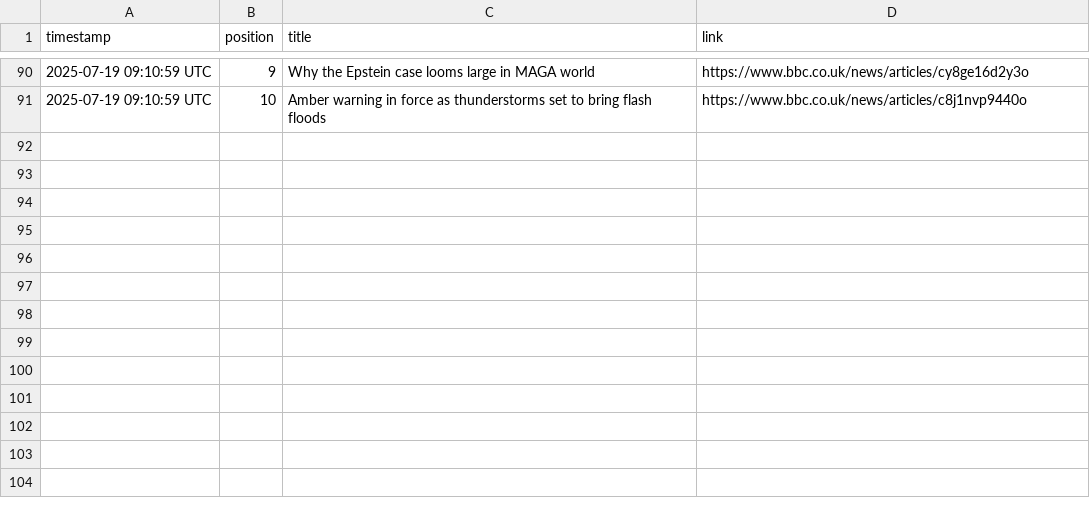
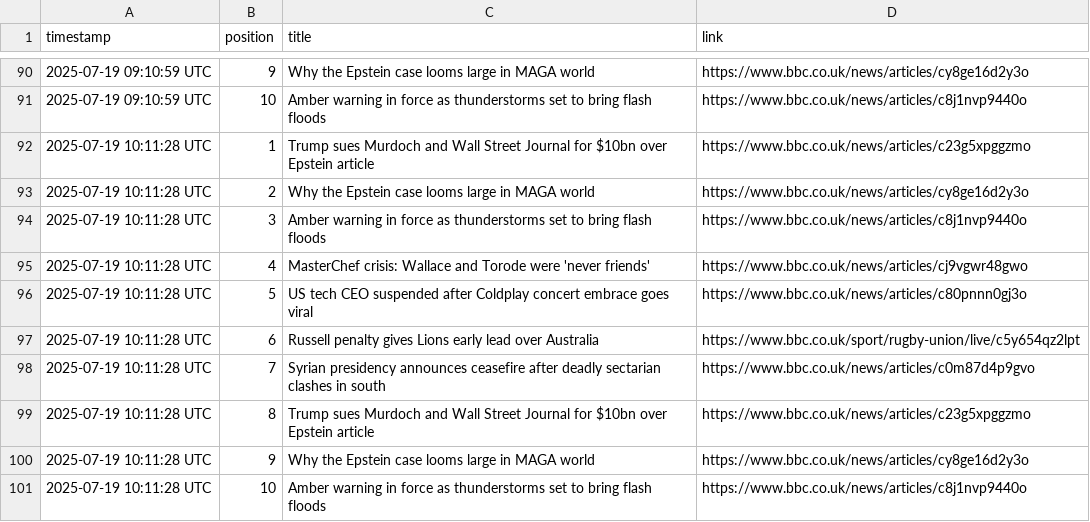
Before and after one commit to alastairherd/bbc_news_logger, a CSV file: data/bbc_front_page_promos_2025-07-19.csv, drawn as a sheet; only a part is shown, gaps mark what is left out.

```diff
--- a/data/bbc_front_page_promos_2025-07-19.csv
+++ b/data/bbc_front_page_promos_2025-07-19.csv
@@ -91 +91,11 @@ timestamp,position,title,link
 2025-07-19 09:10:59 UTC,10,Amber warning in force as thunderstorms set to bring flash floods,https://www.bbc.co.uk/news/articles/c8j1nvp9440o
+2025-07-19 10:11:28 UTC,1,Trump sues Murdoch and Wall Street Journal for $10bn over Epstein article,https://www.bbc.co.uk/news/articles/c23g5xpggzmo
+2025-07-19 10:11:28 UTC,2,Why the Epstein case looms large in MAGA world,https://www.bbc.co.uk/news/articles/cy8ge16d2y3o
+2025-07-19 10:11:28 UTC,3,Amber warning in force as thunderstorms set to bring flash floods,https://www.bbc.co.uk/news/articles/c8j1nvp9440o
+2025-07-19 10:11:28 UTC,4,MasterChef crisis: Wallace and Torode were 'never friends',https://www.bbc.co.uk/news/articles/cj9vgwr48gwo
+2025-07-19 10:11:28 UTC,5,US tech CEO suspended after Coldplay concert embrace goes viral,https://www.bbc.co.uk/news/articles/c80pnnn0gj3o
+2025-07-19 10:11:28 UTC,6,Russell penalty gives Lions early lead over Australia,https://www.bbc.co.uk/sport/rugby-union/live/c5y654qz2lpt
+2025-07-19 10:11:28 UTC,7,Syrian presidency announces ceasefire after deadly sectarian clashes in south,https://www.bbc.co.uk/news/articles/c0m87d4p9gvo
+2025-07-19 10:11:28 UTC,8,Trump sues Murdoch and Wall Street Journal for $10bn over Epstein article,https://www.bbc.co.uk/news/articles/c23g5xpggzmo
+2025-07-19 10:11:28 UTC,9,Why the Epstein case looms large in MAGA world,https://www.bbc.co.uk/news/articles/cy8ge16d2y3o
+2025-07-19 10:11:28 UTC,10,Amber warning in force as thunderstorms set to bring flash floods,https://www.bbc.co.uk/news/articles/c8j1nvp9440o
```
Also changed, not shown: data/bbc_most_read_2025-07-19.csv.
